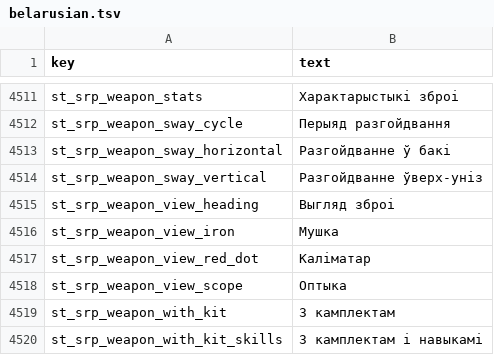
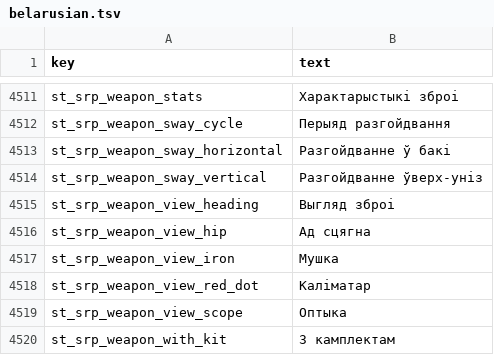
Before and after one commit to srp-survarium/skhid-srp, a TSV file: srp-026g/client-patches/localization/belarusian.tsv, drawn as a sheet; only a part is shown, gaps mark what is left out; the shorter side is filled out with more unchanged rows.

```diff
--- a/srp-026g/client-patches/localization/belarusian.tsv
+++ b/srp-026g/client-patches/localization/belarusian.tsv
@@ -4515,2 +4515,3 @@ st_srp_weapon_sway_vertical	Разгойдванне ўверх-уніз
 st_srp_weapon_view_heading	Выгляд зброі
+st_srp_weapon_view_hip	Ад сцягна
 st_srp_weapon_view_iron	Мушка
```
Also changed, not shown: srp-026g/client-patches/localization/finnish.tsv, srp-026g/client-patches/localization/hungarian.tsv, 35 other files.
